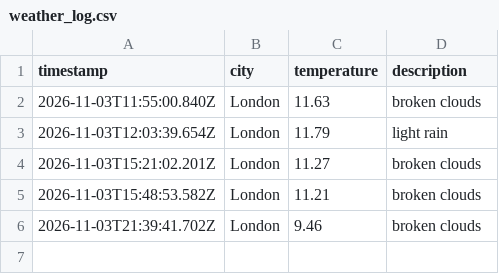
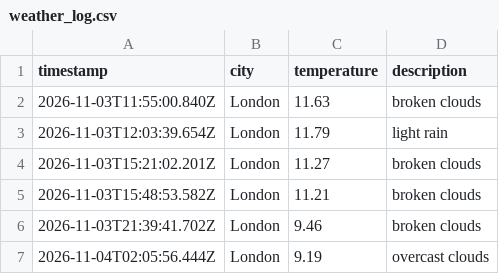
Before and after one commit to Katarina-K/Weather_DataOps, a CSV file: data/weather_log.csv, drawn as a sheet; the diff names each change by its address in the sheet, - before the commit and + after, or states it on an @@ line.

```diff
--- a/data/weather_log.csv
+++ b/data/weather_log.csv
+row 7: 2026-11-04T02:05:56.444Z | London | 9.19 | overcast clouds
```
Also changed, not shown: 1 other file.
